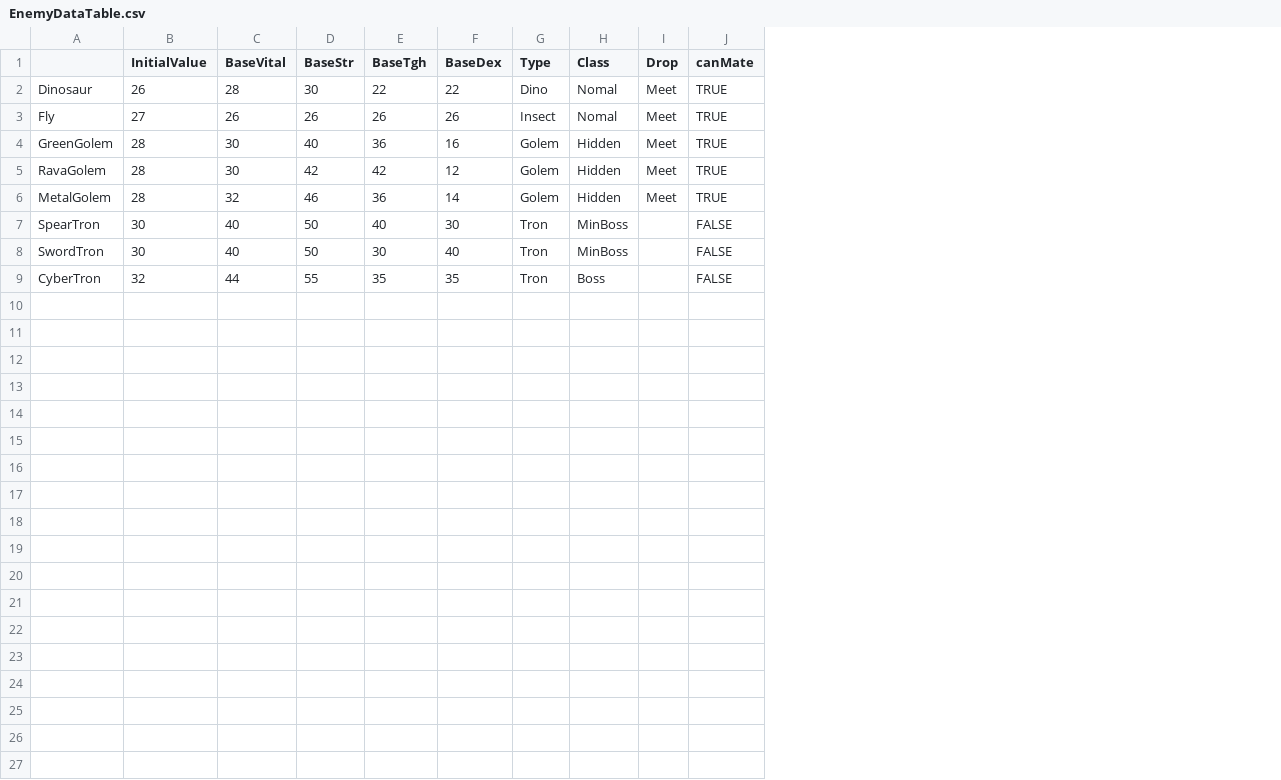
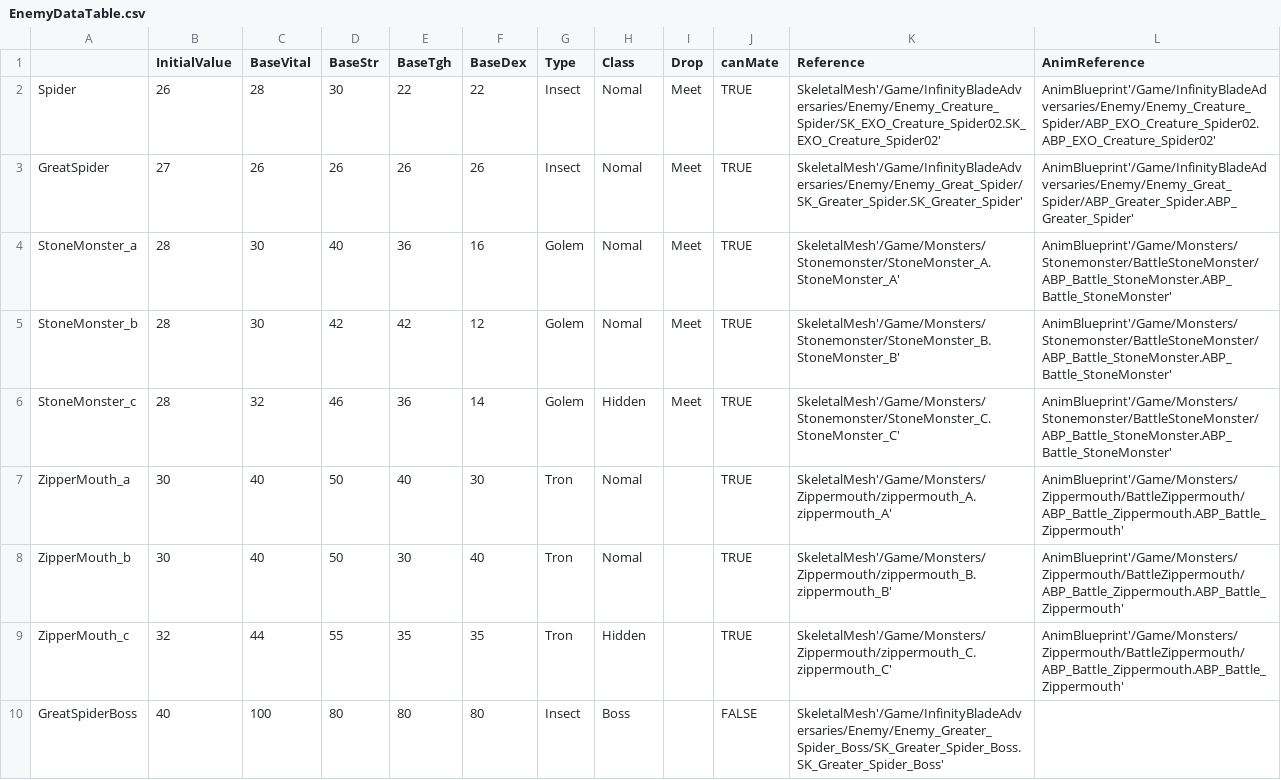
Before and after one commit to daaie/GOTGAM, a CSV file: EnemyDataTable.csv, drawn as a sheet; removed rows and columns are numbered as before the commit, all else as after; the diff names each change by its address in the sheet, - before the commit and + after, or states it on an @@ line.

```diff
--- a/EnemyDataTable.csv
+++ b/EnemyDataTable.csv
-column A, rows 2-9: Dinosaur | Fly | GreenGolem | RavaGolem | MetalGolem | SpearTron | SwordTron | CyberTron
+column A, rows 2-9: Spider | GreatSpider | StoneMonster_a | StoneMonster_b | StoneMonster_c | ZipperMouth_a | ZipperMouth_b | ZipperMouth_c
+column K (Reference), rows 2-9: SkeletalMesh'/Game/InfinityBladeAdversaries/Enemy/Enemy_Creature_Spider/SK_EXO_Creature_Spider02.SK_EXO_Creature_Spider02' | SkeletalMesh'/Game/InfinityBladeAdversaries/Enemy/Enemy_Great_Spider/SK_Greater_Spider.SK_Greater_Spider' | SkeletalMesh'/Game/Monsters/Stonemonster/StoneMonster_A.StoneMonster_A' | SkeletalMesh'/Game/Monsters/Stonemonster/StoneMonster_B.StoneMonster_B' | SkeletalMesh'/Game/Monsters/Stonemonster/StoneMonster_C.StoneMonster_C' | SkeletalMesh'/Game/Monsters/Zippermouth/zippermouth_A.zippermouth_A' | SkeletalMesh'/Game/Monsters/Zippermouth/zippermouth_B.zippermouth_B' | SkeletalMesh'/Game/Monsters/Zippermouth/zippermouth_C.zippermouth_C'
+column L (AnimReference), rows 2-9: AnimBlueprint'/Game/InfinityBladeAdversaries/Enemy/Enemy_Creature_Spider/ABP_EXO_Creature_Spider02.ABP_EXO_Creature_Spider02' | AnimBlueprint'/Game/InfinityBladeAdversaries/Enemy/Enemy_Great_Spider/ABP_Greater_Spider.ABP_Greater_Spider' | AnimBlueprint'/Game/Monsters/Stonemonster/BattleStoneMonster/ABP_Battle_StoneMonster.ABP_Battle_StoneMonster' | AnimBlueprint'/Game/Monsters/Stonemonster/BattleStoneMonster/ABP_Battle_StoneMonster.ABP_Battle_StoneMonster' | AnimBlueprint'/Game/Monsters/Stonemonster/BattleStoneMonster/ABP_Battle_StoneMonster.ABP_Battle_StoneMonster' | AnimBlueprint'/Game/Monsters/Zippermouth/BattleZippermouth/ABP_Battle_Zippermouth.ABP_Battle_Zippermouth' | AnimBlueprint'/Game/Monsters/Zippermouth/BattleZippermouth/ABP_Battle_Zippermouth.ABP_Battle_Zippermouth' | AnimBlueprint'/Game/Monsters/Zippermouth/BattleZippermouth/ABP_Battle_Zippermouth.ABP_Battle_Zippermouth'
-G2 (Type): Dino
+G2 (Type): Insect
-H4:H5 (Class): Hidden
+H4:H5 (Class): Nomal
-H7:H8 (Class): MinBoss
+H7:H8 (Class): Nomal
-J7:J9 (canMate): FALSE
+J7:J9 (canMate): TRUE
-H9 (Class): Boss
+H9 (Class): Hidden
+row 10: GreatSpiderBoss | 40 | 100 | 80 | 80 | 80 | Insect | Boss |  | FALSE | SkeletalMesh'/Game/InfinityBladeAdversaries/Enemy/Enemy_Greater_Spider_Boss/SK_Greater_Spider_Boss.SK_Greater_Spider_Boss'
```
Also changed, not shown: 23 other files.
